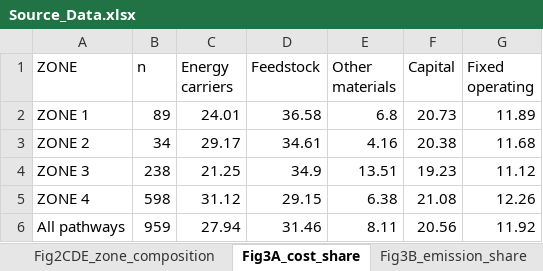
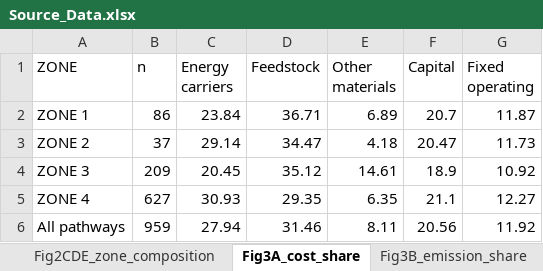
Before and after one commit to jwc9487-commits/plastic-upcycling-energy-transition, an Excel workbook: data/source_data/Source_Data.xlsx, sheet Fig3A_cost_share, drawn as a sheet; values as stored, in another font and other column widths than the file's, no borders; the diff names each change by its address in the sheet, - before the commit and + after, or states it on an @@ line.

```diff
--- a/data/source_data/Source_Data.xlsx (sheet Fig3A_cost_share)
+++ b/data/source_data/Source_Data.xlsx (sheet Fig3A_cost_share)
-B2 (n): 89
+B2 (n): 86
-C2 (Energy carriers): 24.01
+C2 (Energy carriers): 23.84
-D2 (Feedstock): 36.58
+D2 (Feedstock): 36.71
-E2 (Other materials): 6.8
+E2 (Other materials): 6.89
-F2 (Capital): 20.73
+F2 (Capital): 20.7
-G2 (Fixed operating): 11.89
+G2 (Fixed operating): 11.87
-B3 (n): 34
+B3 (n): 37
-C3 (Energy carriers): 29.17
+C3 (Energy carriers): 29.14
-D3 (Feedstock): 34.61
+D3 (Feedstock): 34.47
-E3 (Other materials): 4.16
+E3 (Other materials): 4.18
-F3 (Capital): 20.38
+F3 (Capital): 20.47
-G3 (Fixed operating): 11.68
+G3 (Fixed operating): 11.73
-B4 (n): 238
+B4 (n): 209
-C4 (Energy carriers): 21.25
+C4 (Energy carriers): 20.45
-D4 (Feedstock): 34.9
+D4 (Feedstock): 35.12
-E4 (Other materials): 13.51
+E4 (Other materials): 14.61
-F4 (Capital): 19.23
+F4 (Capital): 18.9
-G4 (Fixed operating): 11.12
+G4 (Fixed operating): 10.92
-B5 (n): 598
+B5 (n): 627
-C5 (Energy carriers): 31.12
+C5 (Energy carriers): 30.93
-D5 (Feedstock): 29.15
+D5 (Feedstock): 29.35
-E5 (Other materials): 6.38
+E5 (Other materials): 6.35
-F5 (Capital): 21.08
+F5 (Capital): 21.1
-G5 (Fixed operating): 12.26
+G5 (Fixed operating): 12.27
```
Also changed, not shown: sheet Fig5_condition_maps, sheet Fig4AB_pathways_by_scenario, sheet Fig2A_all_pathways, sheet FigS7-3_env_lines, sheet Fig3C_share_vs_carbon_price, sheet Fig6C_electrified, 14 more sheets, other sheet tabs, 52 other files.
